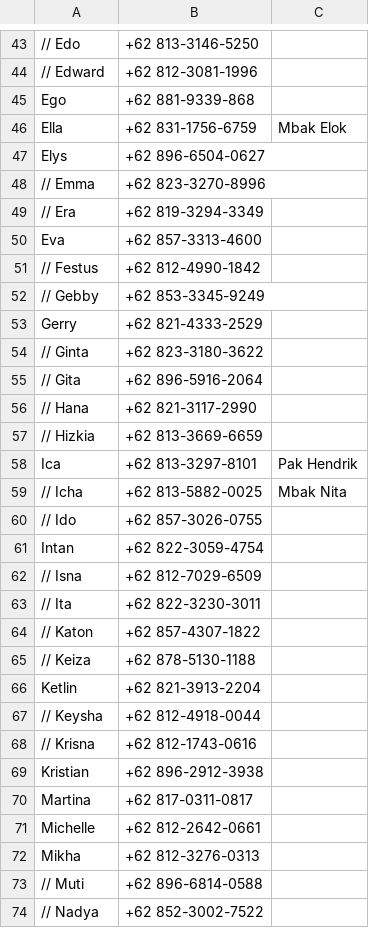
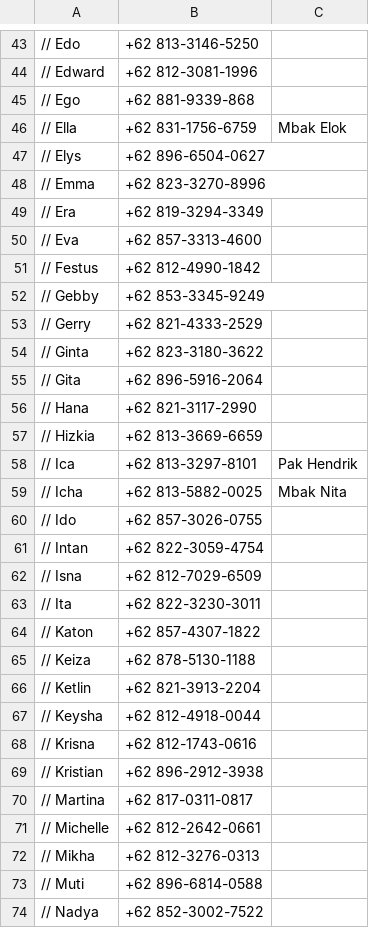
Before and after one commit to danielistyo/kppm, a CSV file: config/numbers.csv, drawn as a sheet; only a part is shown, gaps mark what is left out; the diff covers the shown part only; the diff names each change by its address in the sheet, - before the commit and + after, or states it on an @@ line.

```diff
--- a/config/numbers.csv
+++ b/config/numbers.csv
-A45: Ego
+A45: // Ego
-A46: Ella
+A46: // Ella
-A47: Elys
+A47: // Elys
-A50: Eva
+A50: // Eva
-A53: Gerry
+A53: // Gerry
-A58: Ica
+A58: // Ica
-A61: Intan
+A61: // Intan
-A66: Ketlin
+A66: // Ketlin
-A69: Kristian
+A69: // Kristian
-A70: Martina
+A70: // Martina
-A71: Michelle
+A71: // Michelle
-A72: Mikha
+A72: // Mikha
```
Also changed, not shown: 1 added row, 1 removed row and 29 edited cells elsewhere in this file, 2 other files.
